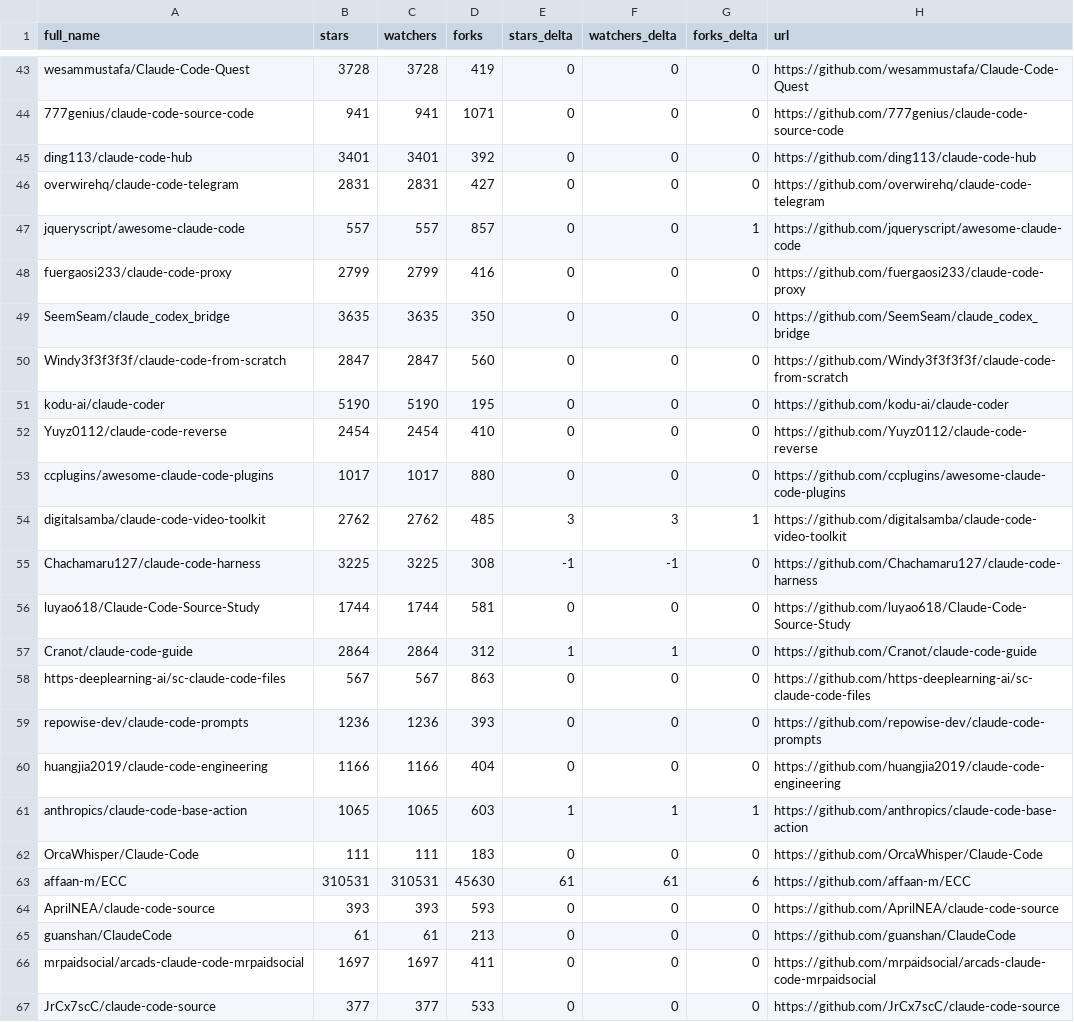
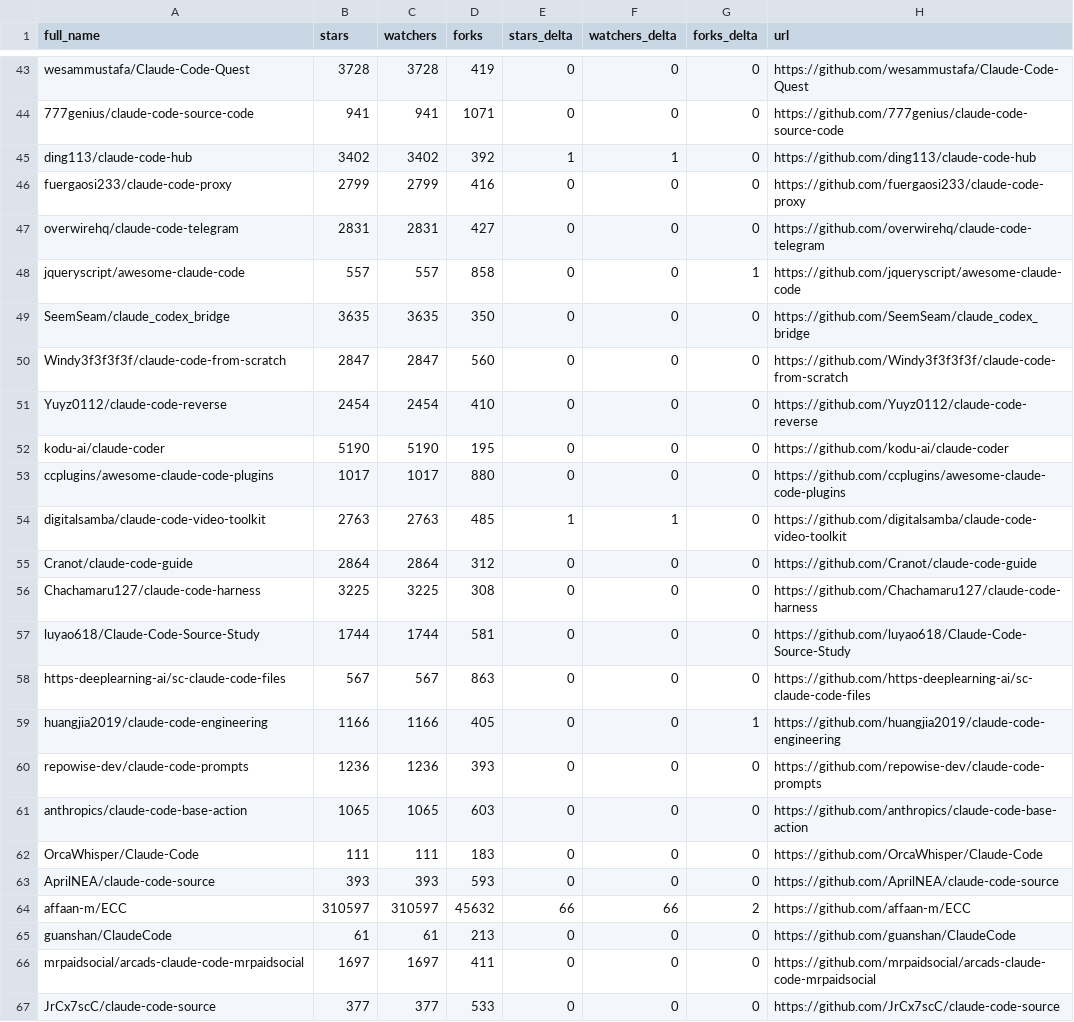
Before and after one commit to abgulati/awesome-claude-code, a CSV file: data/repo-ticker.csv, drawn as a sheet; only a part is shown, gaps mark what is left out; the diff covers the shown part only.

```diff
--- a/data/repo-ticker.csv
+++ b/data/repo-ticker.csv
@@ -44,22 +44,22 @@ wesammustafa/Claude-Code-Quest,3728,3728,419,0,0,0,https://github.com/wesammusta
 777genius/claude-code-source-code,941,941,1071,0,0,0,https://github.com/777genius/claude-code-source-code
-ding113/claude-code-hub,3401,3401,392,0,0,0,https://github.com/ding113/claude-code-hub
+ding113/claude-code-hub,3402,3402,392,1,1,0,https://github.com/ding113/claude-code-hub
+fuergaosi233/claude-code-proxy,2799,2799,416,0,0,0,https://github.com/fuergaosi233/claude-code-proxy
 overwirehq/claude-code-telegram,2831,2831,427,0,0,0,https://github.com/overwirehq/claude-code-telegram
-jqueryscript/awesome-claude-code,557,557,857,0,0,1,https://github.com/jqueryscript/awesome-claude-code
-fuergaosi233/claude-code-proxy,2799,2799,416,0,0,0,https://github.com/fuergaosi233/claude-code-proxy
+jqueryscript/awesome-claude-code,557,557,858,0,0,1,https://github.com/jqueryscript/awesome-claude-code
 SeemSeam/claude_codex_bridge,3635,3635,350,0,0,0,https://github.com/SeemSeam/claude_codex_bridge
 Windy3f3f3f3f/claude-code-from-scratch,2847,2847,560,0,0,0,https://github.com/Windy3f3f3f3f/claude-code-from-scratch
+Yuyz0112/claude-code-reverse,2454,2454,410,0,0,0,https://github.com/Yuyz0112/claude-code-reverse
 kodu-ai/claude-coder,5190,5190,195,0,0,0,https://github.com/kodu-ai/claude-coder
-Yuyz0112/claude-code-reverse,2454,2454,410,0,0,0,https://github.com/Yuyz0112/claude-code-reverse
 ccplugins/awesome-claude-code-plugins,1017,1017,880,0,0,0,https://github.com/ccplugins/awesome-claude-code-plugins
-digitalsamba/claude-code-video-toolkit,2762,2762,485,3,3,1,https://github.com/digitalsamba/claude-code-video-toolkit
-Chachamaru127/claude-code-harness,3225,3225,308,-1,-1,0,https://github.com/Chachamaru127/claude-code-harness
+digitalsamba/claude-code-video-toolkit,2763,2763,485,1,1,0,https://github.com/digitalsamba/claude-code-video-toolkit
+Cranot/claude-code-guide,2864,2864,312,0,0,0,https://github.com/Cranot/claude-code-guide
+Chachamaru127/claude-code-harness,3225,3225,308,0,0,0,https://github.com/Chachamaru127/claude-code-harness
 luyao618/Claude-Code-Source-Study,1744,1744,581,0,0,0,https://github.com/luyao618/Claude-Code-Source-Study
-Cranot/claude-code-guide,2864,2864,312,1,1,0,https://github.com/Cranot/claude-code-guide
 https-deeplearning-ai/sc-claude-code-files,567,567,863,0,0,0,https://github.com/https-deeplearning-ai/sc-claude-code-files
+huangjia2019/claude-code-engineering,1166,1166,405,0,0,1,https://github.com/huangjia2019/claude-code-engineering
 repowise-dev/claude-code-prompts,1236,1236,393,0,0,0,https://github.com/repowise-dev/claude-code-prompts
-huangjia2019/claude-code-engineering,1166,1166,404,0,0,0,https://github.com/huangjia2019/claude-code-engineering
-anthropics/claude-code-base-action,1065,1065,603,1,1,1,https://github.com/anthropics/claude-code-base-action
+anthropics/claude-code-base-action,1065,1065,603,0,0,0,https://github.com/anthropics/claude-code-base-action
 OrcaWhisper/Claude-Code,111,111,183,0,0,0,https://github.com/OrcaWhisper/Claude-Code
-affaan-m/ECC,310531,310531,45630,61,61,6,https://github.com/affaan-m/ECC
 AprilNEA/claude-code-source,393,393,593,0,0,0,https://github.com/AprilNEA/claude-code-source
+affaan-m/ECC,310597,310597,45632,66,66,2,https://github.com/affaan-m/ECC
 guanshan/ClaudeCode,61,61,213,0,0,0,https://github.com/guanshan/ClaudeCode
```
Also changed, not shown: 1 moved row and 122 edited cells elsewhere in this file, 4 other files.
